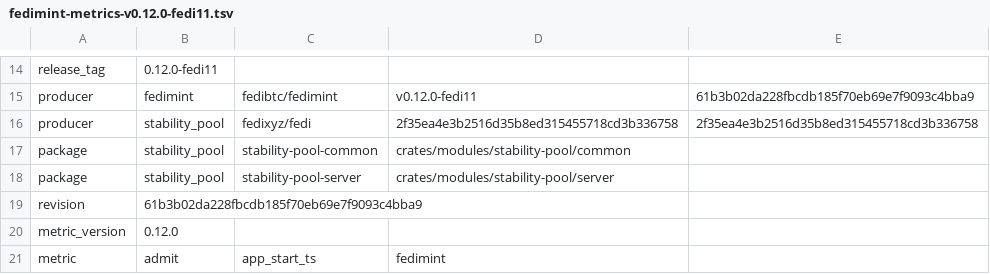
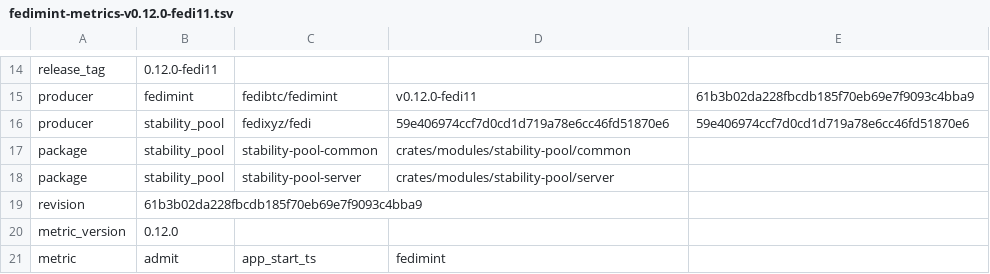
Before and after one commit to fedibtc/manifold, a TSV file: docs/telemetry/fedimint-metrics-v0.12.0-fedi11.tsv, drawn as a sheet; only a part is shown, gaps mark what is left out.

```diff
--- a/docs/telemetry/fedimint-metrics-v0.12.0-fedi11.tsv
+++ b/docs/telemetry/fedimint-metrics-v0.12.0-fedi11.tsv
@@ -15,3 +15,3 @@ release_tag	0.12.0-fedi11
 producer	fedimint	fedibtc/fedimint	v0.12.0-fedi11	61b3b02da228fbcdb185f70eb69e7f9093c4bba9
-producer	stability_pool	fedixyz/fedi	2f35ea4e3b2516d35b8ed315455718cd3b336758	2f35ea4e3b2516d35b8ed315455718cd3b336758
+producer	stability_pool	fedixyz/fedi	59e406974ccf7d0cd1d719a78e6cc46fd51870e6	59e406974ccf7d0cd1d719a78e6cc46fd51870e6
 package	stability_pool	stability-pool-common	crates/modules/stability-pool/common
```
Also changed, not shown: 6 other files.
